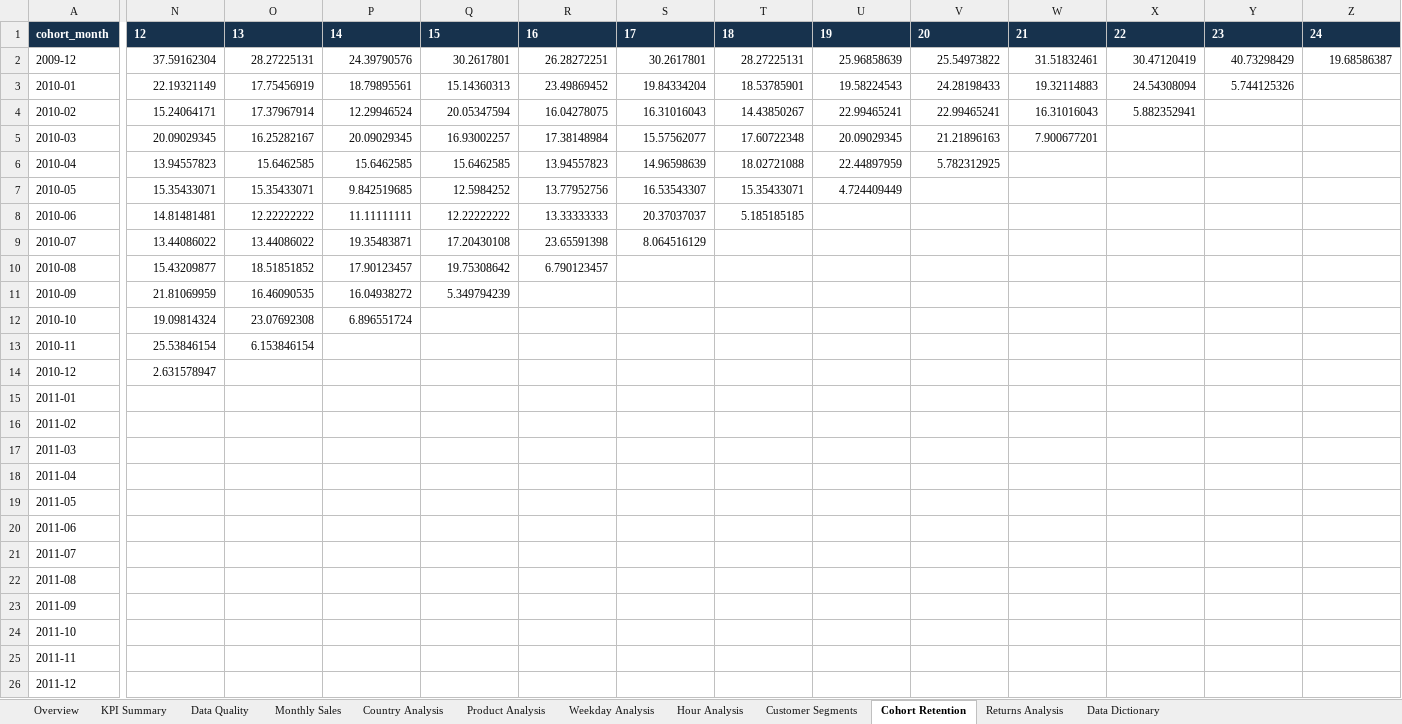
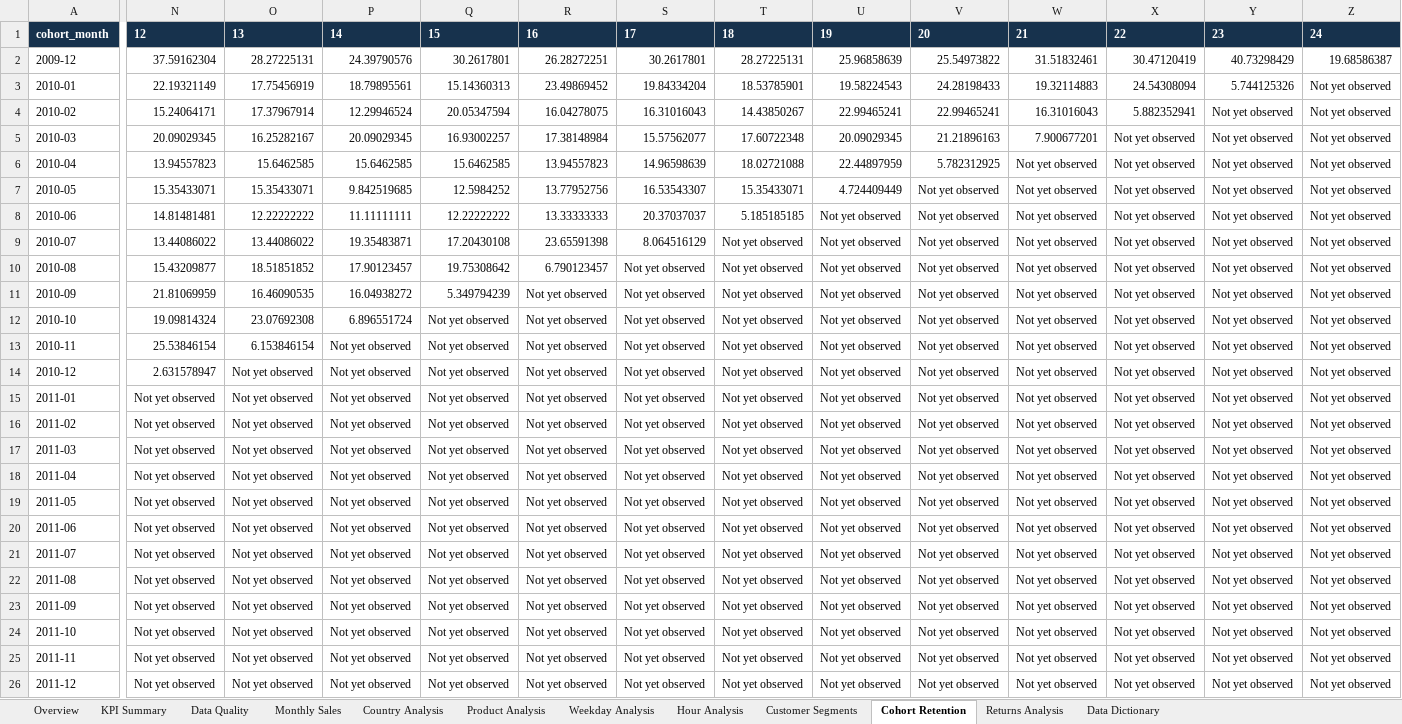
Before and after one commit to sibbsagentmathonsi-hash/online-retail-ii-analytics, an Excel workbook: outputs/online_retail_ii_analysis.xlsx, sheet Cohort Retention, drawn as a sheet; only a part is shown, gaps mark what is left out; values as stored, in another font and other column widths than the file's, no borders; conditional formats and table styles not drawn; the diff covers the shown part only; the diff names each change by its address in the sheet, - before the commit and + after, or states it on an @@ line.

```diff
--- a/outputs/online_retail_ii_analysis.xlsx (sheet Cohort Retention)
+++ b/outputs/online_retail_ii_analysis.xlsx (sheet Cohort Retention)
-Z3:Z26: (empty)
+Z3:Z26: Not yet observed
-Y4:Y26: (empty)
+Y4:Y26: Not yet observed
-X5:X26: (empty)
+X5:X26: Not yet observed
-W6:W26: (empty)
+W6:W26: Not yet observed
-V7:V26: (empty)
+V7:V26: Not yet observed
-U8:U26: (empty)
+U8:U26: Not yet observed
-T9:T26: (empty)
+T9:T26: Not yet observed
-S10:S26: (empty)
+S10:S26: Not yet observed
-R11:R26: (empty)
+R11:R26: Not yet observed
-Q12:Q26: (empty)
+Q12:Q26: Not yet observed
-P13:P26: (empty)
+P13:P26: Not yet observed
-O14:O26: (empty)
+O14:O26: Not yet observed
-N15:N26: (empty)
+N15:N26: Not yet observed
```
Also changed, not shown: 66 edited cells elsewhere in this sheet, sheet Monthly Sales, sheet Data Quality, sheet Data Dictionary, sheet Overview, 7 other files.
